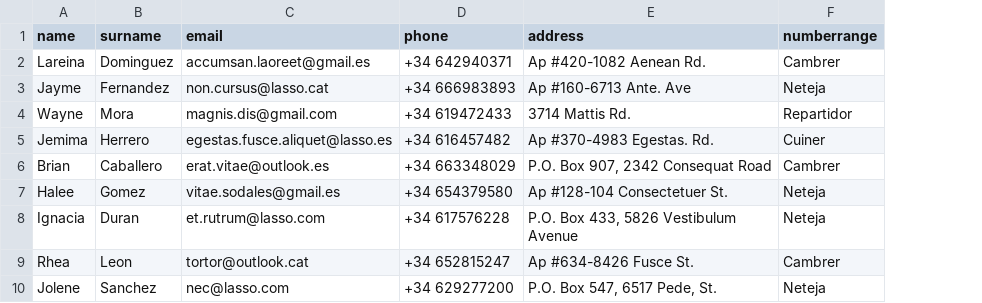
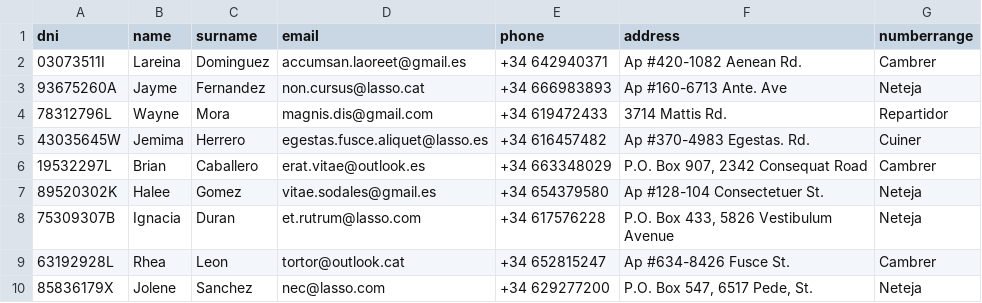
Before and after one commit to laasso/M02UF2-PE03_DDL, a CSV file: DATA/personal.csv, drawn as a sheet; only a part is shown; the diff names each change by its address in the sheet, - before the commit and + after, or states it on an @@ line.

Commit message:
feat: Cargar datos desde archivo CSV a la tabla personal

```diff
--- a/DATA/personal.csv
+++ b/DATA/personal.csv
+column A (dni), rows 2-10: 03073511I | 93675260A | 78312796L | 43035645W | 19532297L | 89520302K | 75309307B | 63192928L | 85836179X
```
Also changed, not shown: 3 other files.
